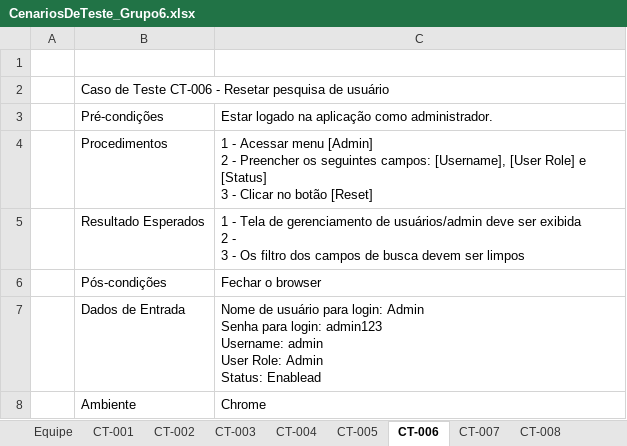
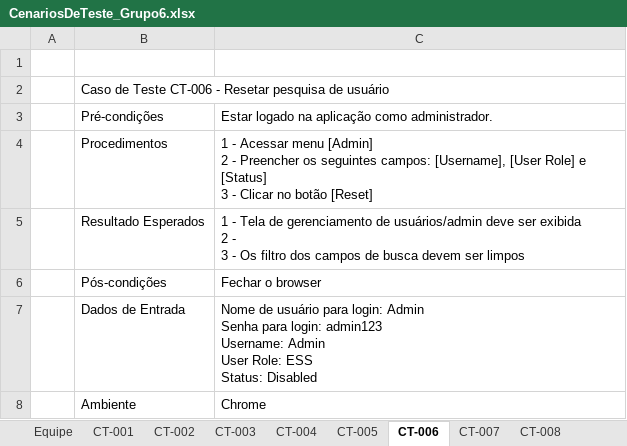
Before and after one commit to lsbss/orangehrmlive, an Excel workbook: CenariosDeTeste_Grupo6.xlsx, sheet CT-006, drawn as a sheet; values as stored, in another font and other column widths than the file's, no borders; charts and pictures not drawn; ↵ is a line break in a cell; the diff names each change by its address in the sheet, - before the commit and + after, or states it on an @@ line.

```diff
--- a/CenariosDeTeste_Grupo6.xlsx (sheet CT-006)
+++ b/CenariosDeTeste_Grupo6.xlsx (sheet CT-006)
-C7: …admin123 ↵ Username: admin ↵ User Role: Admin ↵ Status: Enablead
+C7: …admin123 ↵ Username: Admin ↵ User Role: ESS ↵ Status: Disabled
```
Also changed, not shown: sheet CT-004, sheet CT-001, sheet CT-002, sheet CT-003, sheet CT-005, 12 other files.
